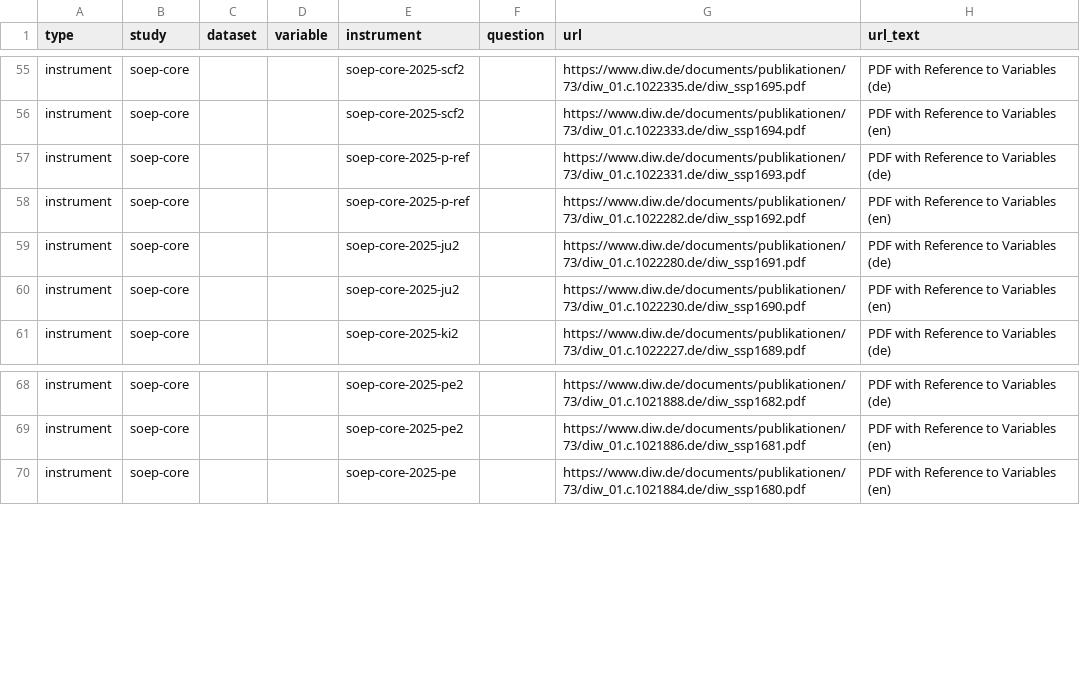
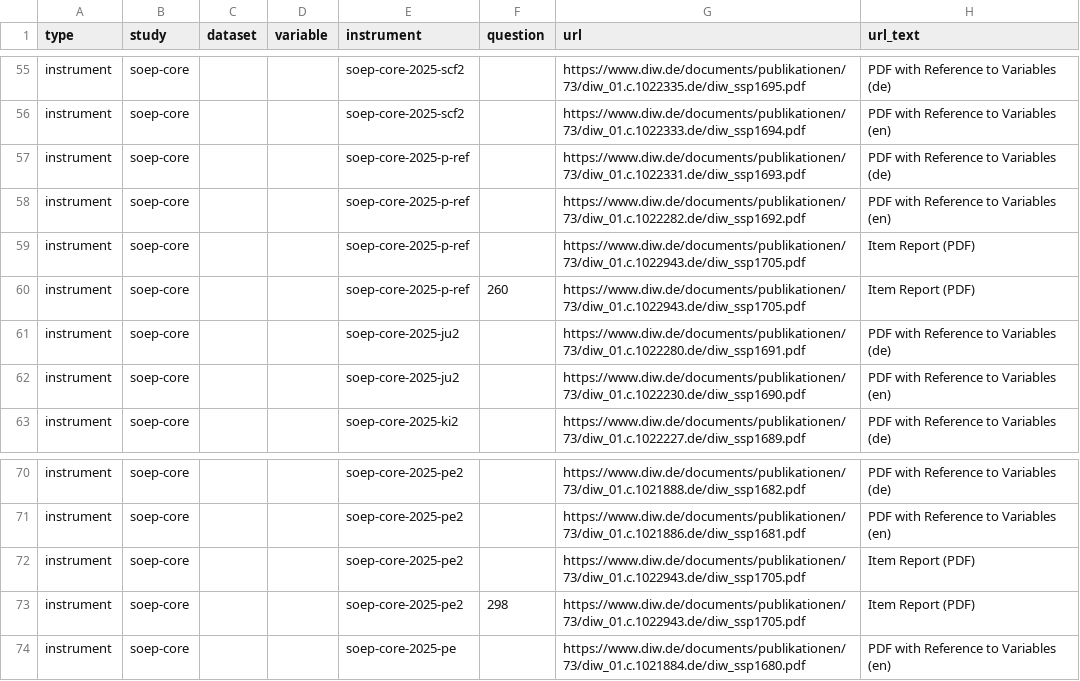
Before and after one commit to paneldata/soep-core, a CSV file: metadata/attachments.csv, drawn as a sheet; only a part is shown, gaps mark what is left out; the diff names each change by its address in the sheet, - before the commit and + after, or states it on an @@ line.

```diff
--- a/metadata/attachments.csv
+++ b/metadata/attachments.csv
+row 59: instrument | soep-core |  |  | soep-core-2025-p-ref |  | https://www.diw.de/documents/publikationen/73/diw_01.c.1022943.de/diw_ssp1705.pdf | Item Report (PDF)
+row 60: instrument | soep-core |  |  | soep-core-2025-p-ref | 260 | https://www.diw.de/documents/publikationen/73/diw_01.c.1022943.de/diw_ssp1705.pdf | Item Report (PDF)
+row 72: instrument | soep-core |  |  | soep-core-2025-pe2 |  | https://www.diw.de/documents/publikationen/73/diw_01.c.1022943.de/diw_ssp1705.pdf | Item Report (PDF)
+row 73: instrument | soep-core |  |  | soep-core-2025-pe2 | 298 | https://www.diw.de/documents/publikationen/73/diw_01.c.1022943.de/diw_ssp1705.pdf | Item Report (PDF)
```
Also changed, not shown: metadata/concepts.csv, metadata/topics.csv.
